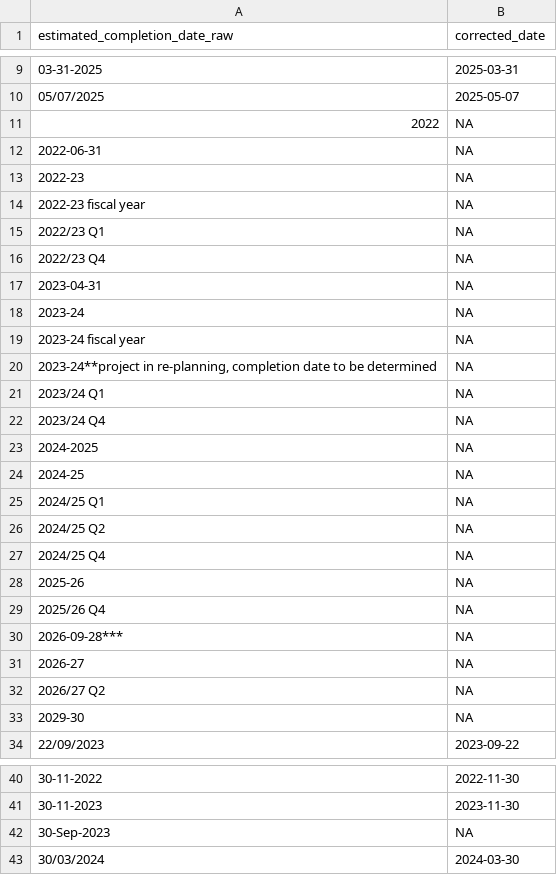
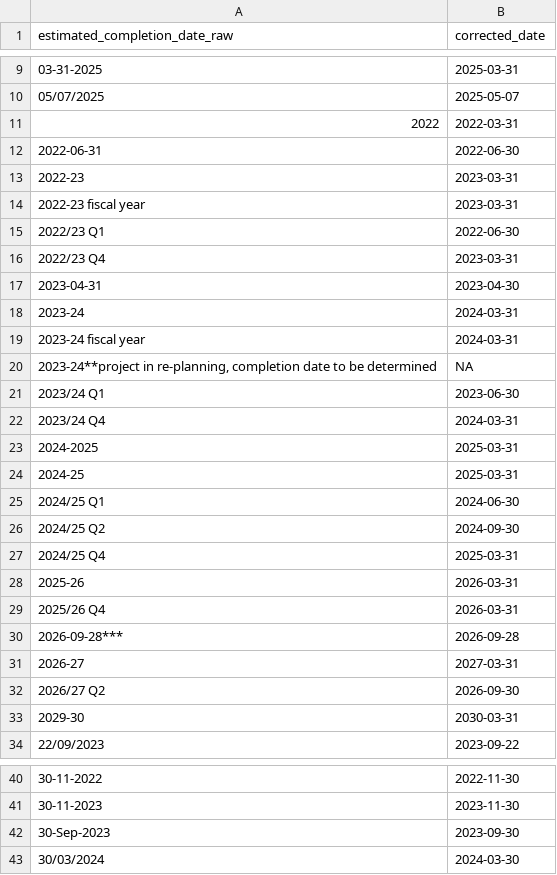
Before and after one commit to sboots/2022-large-it-projects, a CSV file: data/out/date_corrections.csv, drawn as a sheet; only a part is shown, gaps mark what is left out; the diff covers the shown part only.

Commit message:
Manually-updated fiscal year-based dates

```diff
--- a/data/out/date_corrections.csv
+++ b/data/out/date_corrections.csv
@@ -10,25 +10,25 @@ estimated_completion_date_raw,corrected_date
 05/07/2025,2025-05-07
-2022,NA
-2022-06-31,NA
-2022-23,NA
-2022-23 fiscal year,NA
-2022/23 Q1,NA
-2022/23 Q4,NA
-2023-04-31,NA
-2023-24,NA
-2023-24 fiscal year,NA
+2022,2022-03-31
+2022-06-31,2022-06-30
+2022-23,2023-03-31
+2022-23 fiscal year,2023-03-31
+2022/23 Q1,2022-06-30
+2022/23 Q4,2023-03-31
+2023-04-31,2023-04-30
+2023-24,2024-03-31
+2023-24 fiscal year,2024-03-31
 "2023-24**project in re-planning, completion date to be determined",NA
-2023/24 Q1,NA
-2023/24 Q4,NA
-2024-2025,NA
-2024-25,NA
-2024/25 Q1,NA
-2024/25 Q2,NA
-2024/25 Q4,NA
-2025-26,NA
-2025/26 Q4,NA
-2026-09-28***,NA
-2026-27,NA
-2026/27 Q2,NA
-2029-30,NA
+2023/24 Q1,2023-06-30
+2023/24 Q4,2024-03-31
+2024-2025,2025-03-31
+2024-25,2025-03-31
+2024/25 Q1,2024-06-30
+2024/25 Q2,2024-09-30
+2024/25 Q4,2025-03-31
+2025-26,2026-03-31
+2025/26 Q4,2026-03-31
+2026-09-28***,2026-09-28
+2026-27,2027-03-31
+2026/27 Q2,2026-09-30
+2029-30,2030-03-31
 22/09/2023,2023-09-22
@@ -41,3 +41,3 @@ estimated_completion_date_raw,corrected_date
 30-11-2023,2023-11-30
-30-Sep-2023,NA
+30-Sep-2023,2023-09-30
 30/03/2024,2024-03-30
```
Also changed, not shown: 46 edited cells elsewhere in this file.
